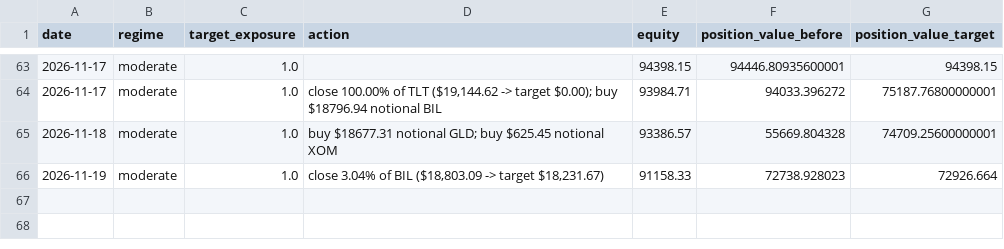
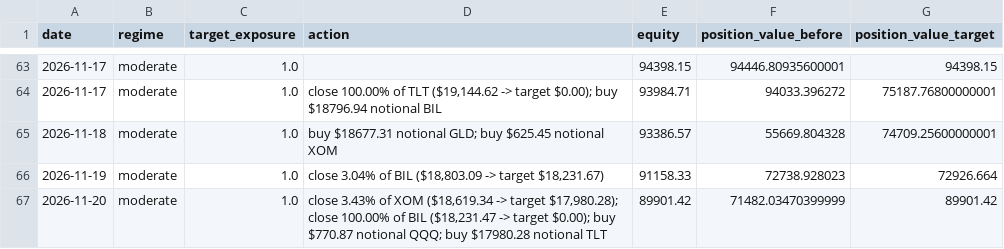
Before and after one commit to pascalburki/regime-strategy-paper-trading, a CSV file: strategy_log.csv, drawn as a sheet; only a part is shown, gaps mark what is left out; the diff names each change by its address in the sheet, - before the commit and + after, or states it on an @@ line.

```diff
--- a/strategy_log.csv
+++ b/strategy_log.csv
+row 67: 2026-11-20 | moderate | 1.0 | close 3.43% of XOM ($18,619.34 -> target $17,980.28); close 100.00% of BIL ($18,231.47 -> target $0.00); buy $770.87 notional QQQ; buy $17980.28 notional TLT | 89901.42 | 71482.03470399999 | 89901.42
```
Also changed, not shown: positions_log.csv.
